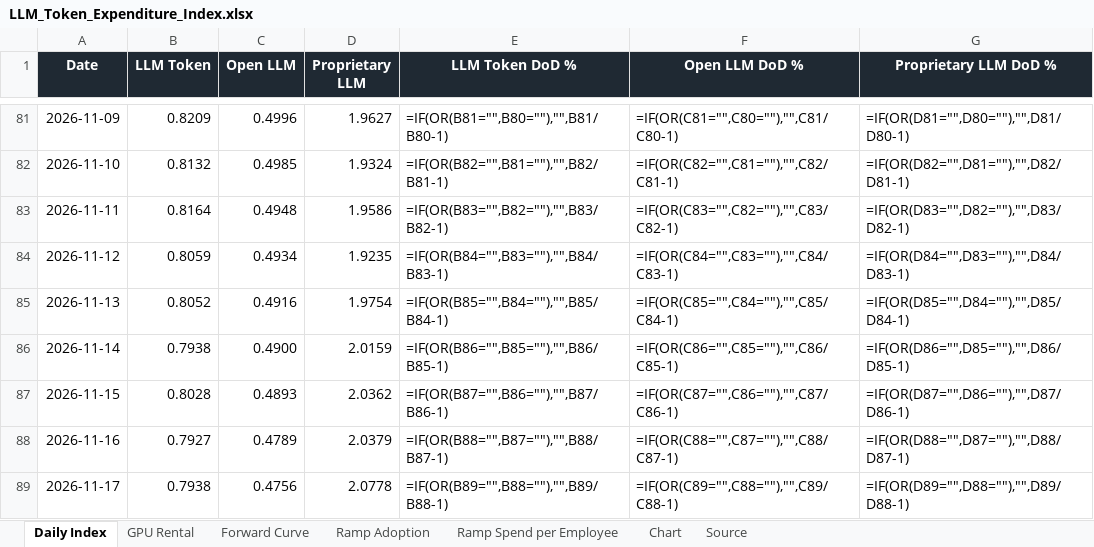
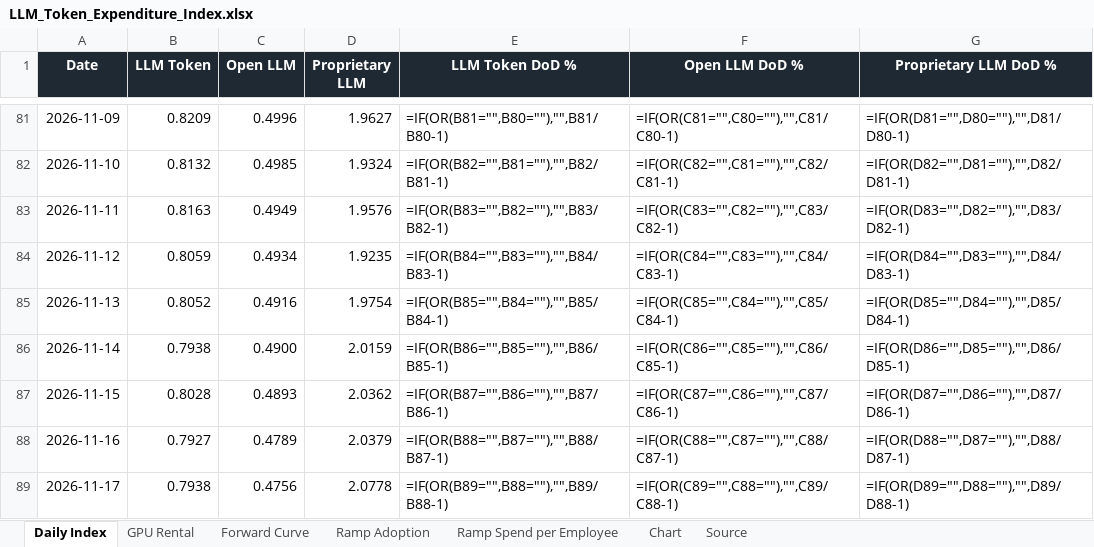
Before and after one commit to xcidjazz/silicon-data-tracker, an Excel workbook: LLM_Token_Expenditure_Index.xlsx, sheet Daily Index, drawn as a sheet; only a part is shown, gaps mark what is left out; values as stored, in another font and other column widths than the file's, no borders; formulas without a stored value are shown as written; the diff names each change by its address in the sheet, - before the commit and + after, or states it on an @@ line.

```diff
--- a/LLM_Token_Expenditure_Index.xlsx (sheet Daily Index)
+++ b/LLM_Token_Expenditure_Index.xlsx (sheet Daily Index)
-B83 (LLM Token): 0.8164
+B83 (LLM Token): 0.8163
-C83 (Open LLM): 0.4948
+C83 (Open LLM): 0.4949
-D83 (Proprietary LLM): 1.9586
+D83 (Proprietary LLM): 1.9576
```
Also changed, not shown: sheet Source, sheet GPU Rental, 2 other files.
